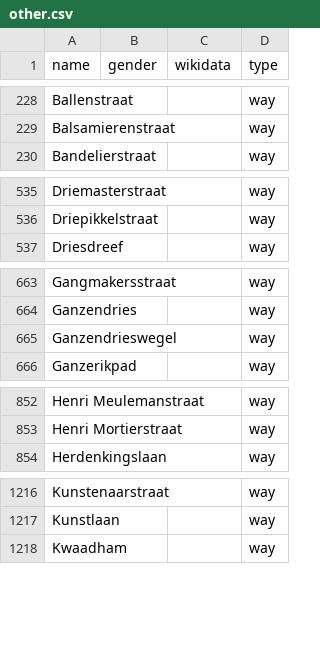
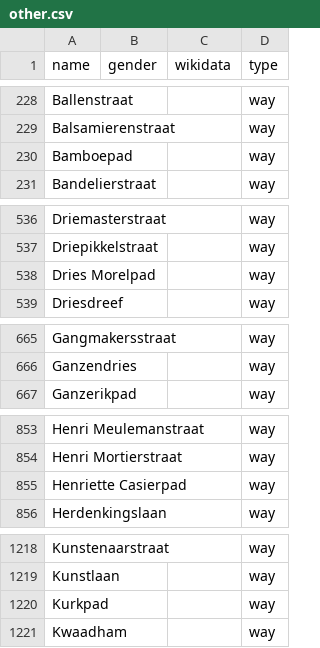
Before and after one commit to EqualStreetNames/equalstreetnames-gent, a CSV file: data/other.csv, drawn as a sheet; only a part is shown, gaps mark what is left out; removed rows and columns are numbered as before the commit, all else as after; the diff covers the shown part only; the diff names each change by its address in the sheet, - before the commit and + after, or states it on an @@ line.

```diff
--- a/data/other.csv
+++ b/data/other.csv
+row 230: Bamboepad |  |  | way
+row 538: Dries Morelpad |  |  | way
-row 665: Ganzendrieswegel |  |  | way
+row 855: Henriette Casierpad |  |  | way
+row 1220: Kurkpad |  |  | way
```
Also changed, not shown: 3 added rows and 1 removed row elsewhere in this file, 2 other files.
